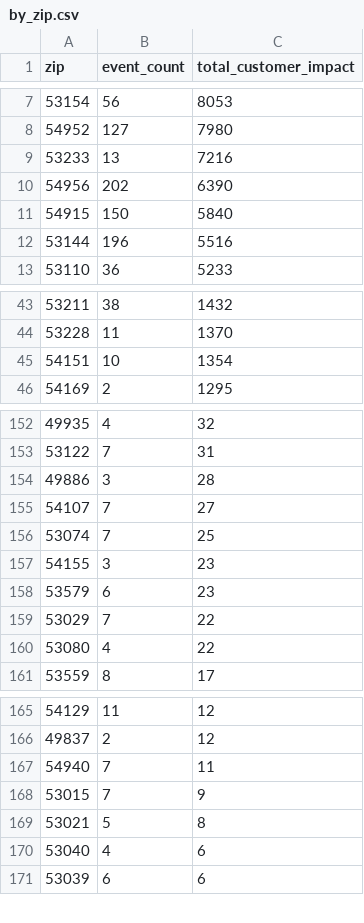
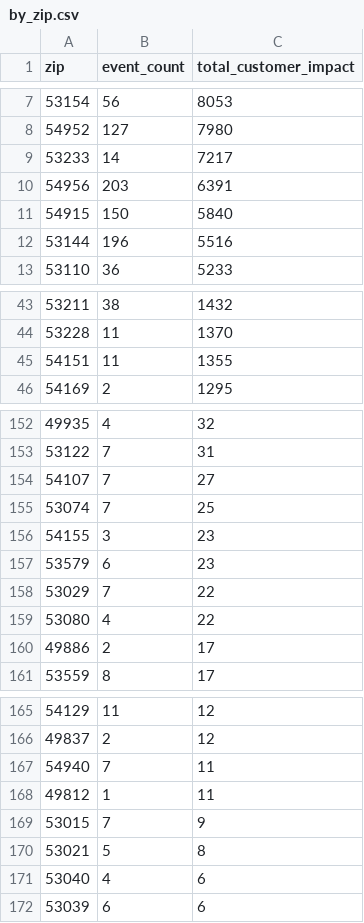
Before and after one commit to tmoody1973/mke-power-outage-tracker, a CSV file: data/by_zip.csv, drawn as a sheet; only a part is shown, gaps mark what is left out.

```diff
--- a/data/by_zip.csv
+++ b/data/by_zip.csv
@@ -8,4 +8,4 @@ zip,event_count,total_customer_impact
 54952,127,7980
-53233,13,7216
-54956,202,6390
+53233,14,7217
+54956,203,6391
 54915,150,5840
@@ -44,3 +44,3 @@ zip,event_count,total_customer_impact
 53228,11,1370
-54151,10,1354
+54151,11,1355
 54169,2,1295
@@ -153,3 +153,2 @@ zip,event_count,total_customer_impact
 53122,7,31
-49886,3,28
 54107,7,27
@@ -160,2 +159,3 @@ zip,event_count,total_customer_impact
 53080,4,22
+49886,2,17
 53559,8,17
@@ -167,2 +167,3 @@ zip,event_count,total_customer_impact
 54940,7,11
+49812,1,11
 53015,7,9
```
Also changed, not shown: 5 other files.
